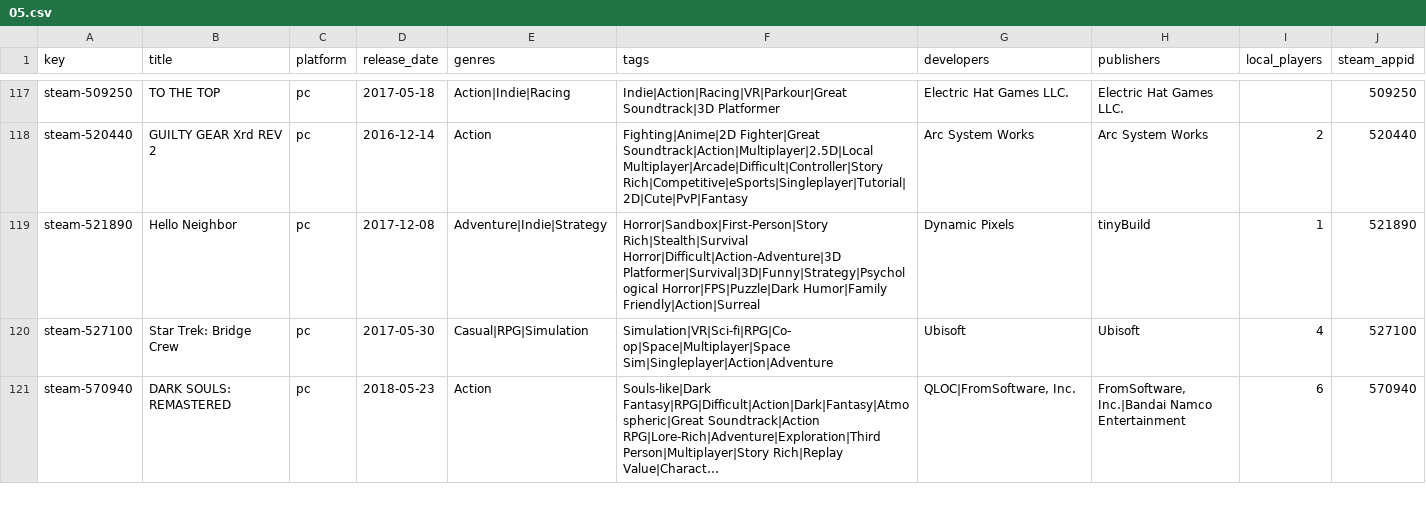
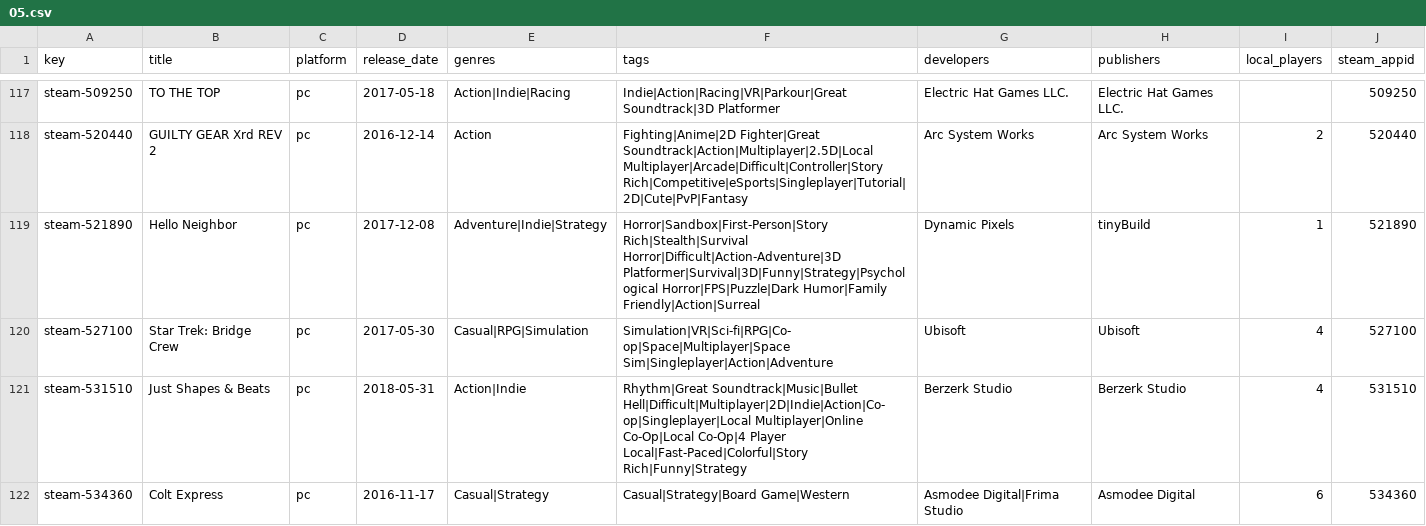
Before and after one commit to jeremybris/PlayOut-metadata, a CSV file: data/steam/05.csv, drawn as a sheet; only a part is shown, gaps mark what is left out; the shorter side is filled out with more unchanged rows; long unchanged cells end in …; the diff covers the shown part only.

```diff
--- a/data/steam/05.csv
+++ b/data/steam/05.csv
@@ -120 +120,3 @@ steam-521890,Hello Neighbor,pc,2017-12-08,Adventure|Indie|Strategy,Horror|Sandbo
 steam-527100,Star Trek: Bridge Crew,pc,2017-05-30,Casual|RPG|Simulation,Simulation|VR|Sci-fi|RPG|Co-op|Space|Multiplayer|Space Sim|Singleplayer|Action|Adventure,Ubisoft,Ubisoft,4,527100
+steam-531510,Just Shapes & Beats,pc,2018-05-31,Action|Indie,Rhythm|Great Soundtrack|Music|Bullet Hell|Difficult|Multiplayer|2D|Indie|Action|Co-op|Singleplayer|Local Multiplayer|Online Co-Op|Local Co-Op|4 Player Local|Fast-Paced|Colorful|Story Rich|Funny|Strategy,Berzerk Studio,Berzerk Studio,4,531510
+steam-534360,Colt Express,pc,2016-11-17,Casual|Strategy,Casual|Strategy|Board Game|Western,Asmodee Digital|Frima Studio,Asmodee Digital,6,534360
```
Also changed, not shown: 1 added row elsewhere in this file.
